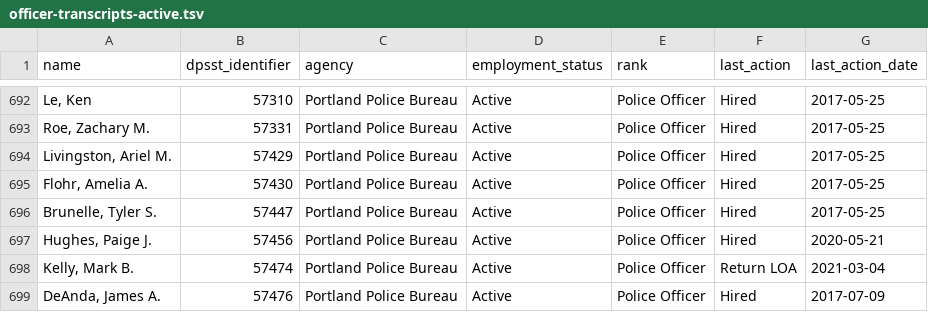
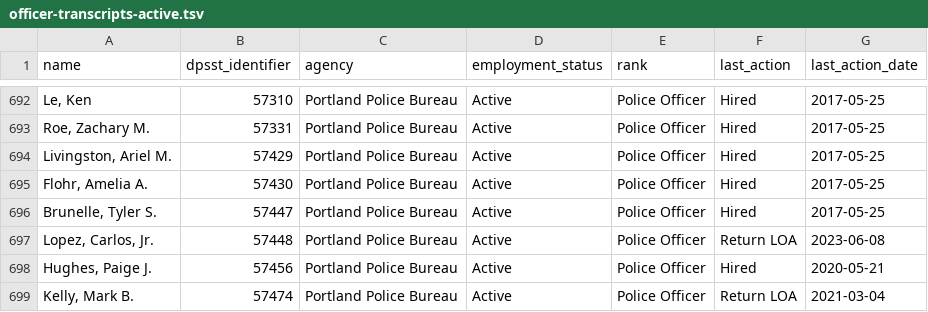
Before and after one commit to PDX-Police-Accountability/dpsst-data, a TSV file: officers/summary/officer-transcripts-active.tsv, drawn as a sheet; only a part is shown, gaps mark what is left out; the shorter side is filled out with more unchanged rows; the diff names each change by its address in the sheet, - before the commit and + after, or states it on an @@ line.

```diff
--- a/officers/summary/officer-transcripts-active.tsv
+++ b/officers/summary/officer-transcripts-active.tsv
+row 697: Lopez, Carlos, Jr. | 57448 | Portland Police Bureau | Active | Police Officer | Return LOA | 2023-06-08
```
Also changed, not shown: officers/summary/officer-transcripts-inactive.tsv, officers/summary/officer-transcripts.tsv, 42 other files.
